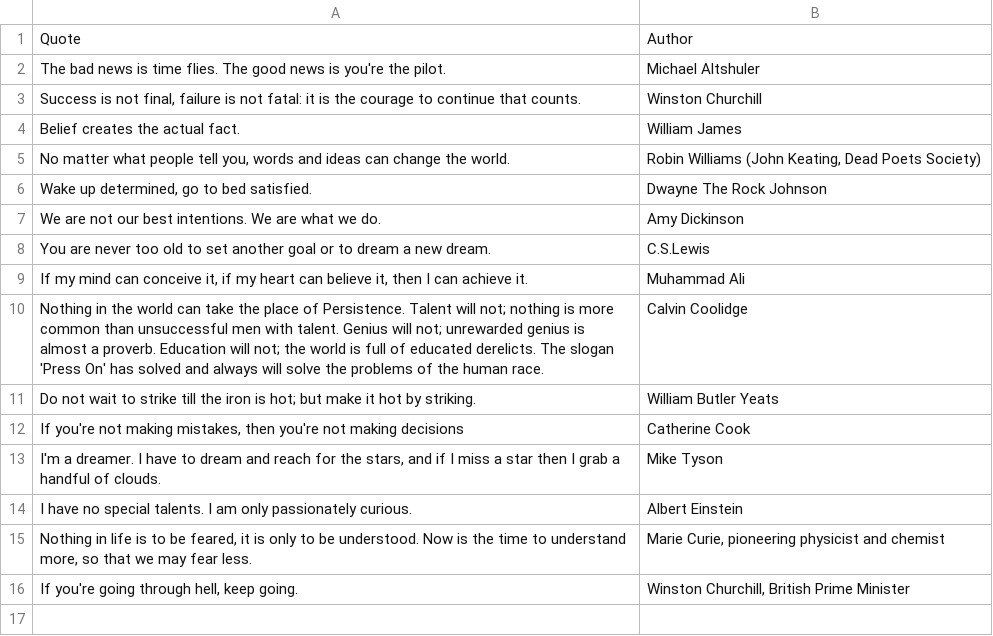
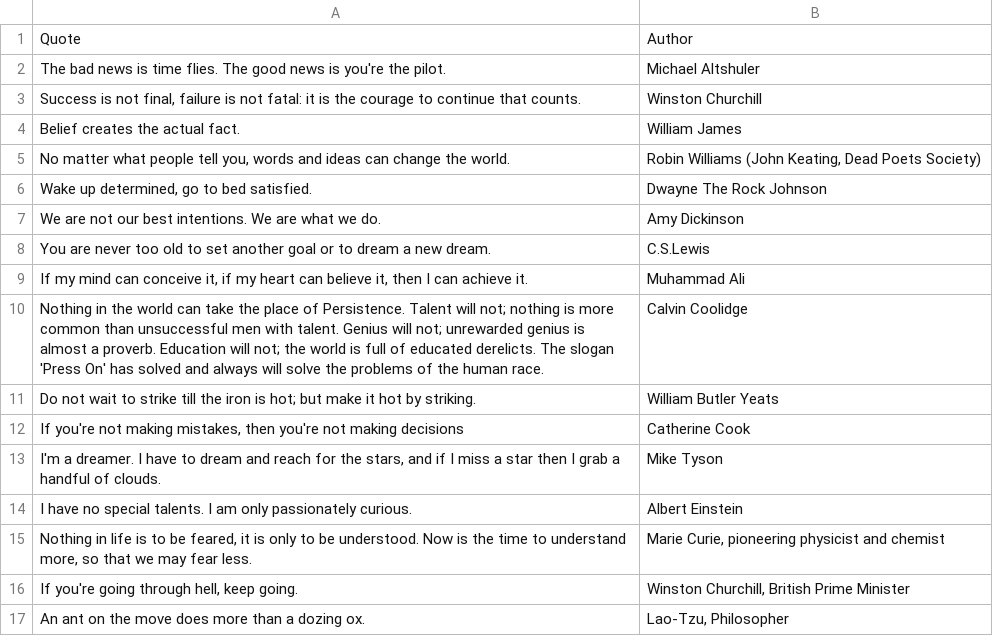
Before and after one commit to EvgeniiZorin/_FILES_DATABASE, a CSV file: quotes.csv, drawn as a sheet.

Commit message:
Update quotes.csv

```diff
--- a/quotes.csv
+++ b/quotes.csv
@@ -16 +16,2 @@ Quote,Author
 "If you're going through hell, keep going.","Winston Churchill, British Prime Minister"
+"An ant on the move does more than a dozing ox.","Lao-Tzu, Philosopher"
```
